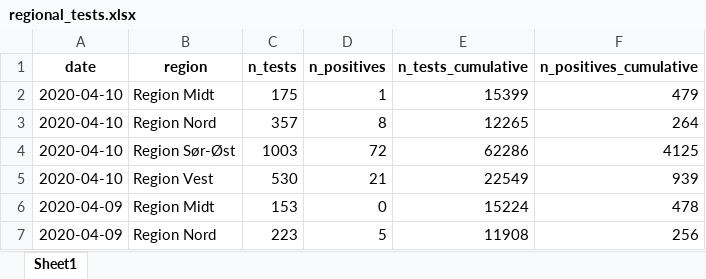
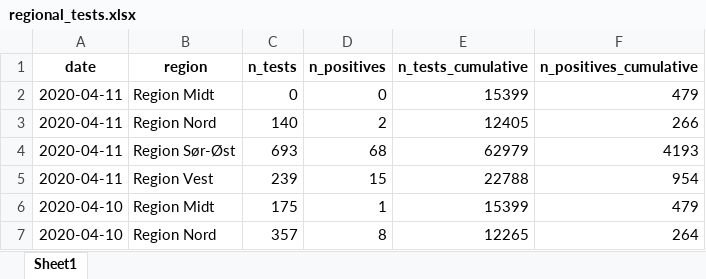
Before and after one commit to thohan88/covid19-nor-data, an Excel workbook: data/03_covid_tests/regional_tests.xlsx, sheet Sheet1, drawn as a sheet; only a part is shown; the shorter side is filled out with more unchanged rows; values as stored, in another font and other column widths than the file's, no borders; the diff names each change by its address in the sheet, - before the commit and + after, or states it on an @@ line.

```diff
--- a/data/03_covid_tests/regional_tests.xlsx (sheet Sheet1)
+++ b/data/03_covid_tests/regional_tests.xlsx (sheet Sheet1)
+row 2: 2020-04-11 | Region Midt | 0 | 0 | 15399 | 479
+row 3: 2020-04-11 | Region Nord | 140 | 2 | 12405 | 266
+row 4: 2020-04-11 | Region Sør-Øst | 693 | 68 | 62979 | 4193
+row 5: 2020-04-11 | Region Vest | 239 | 15 | 22788 | 954
```
Also changed, not shown: data/01_infected/msis/municipality.xlsx, data/01_infected/msis/municipality_and_district.xlsx, 23 other files.
